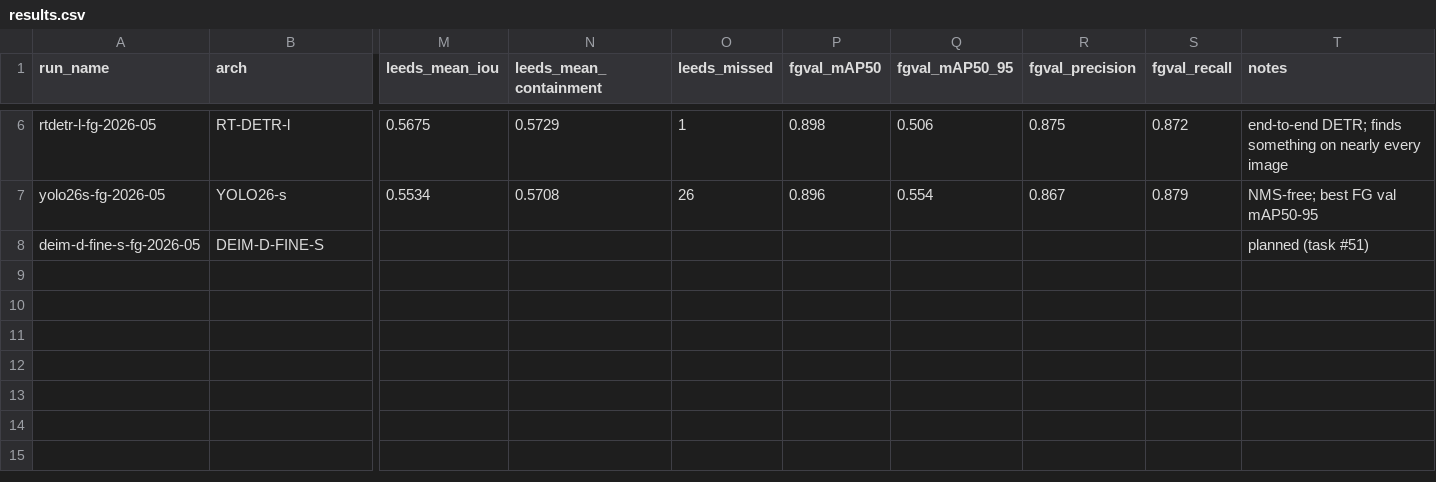
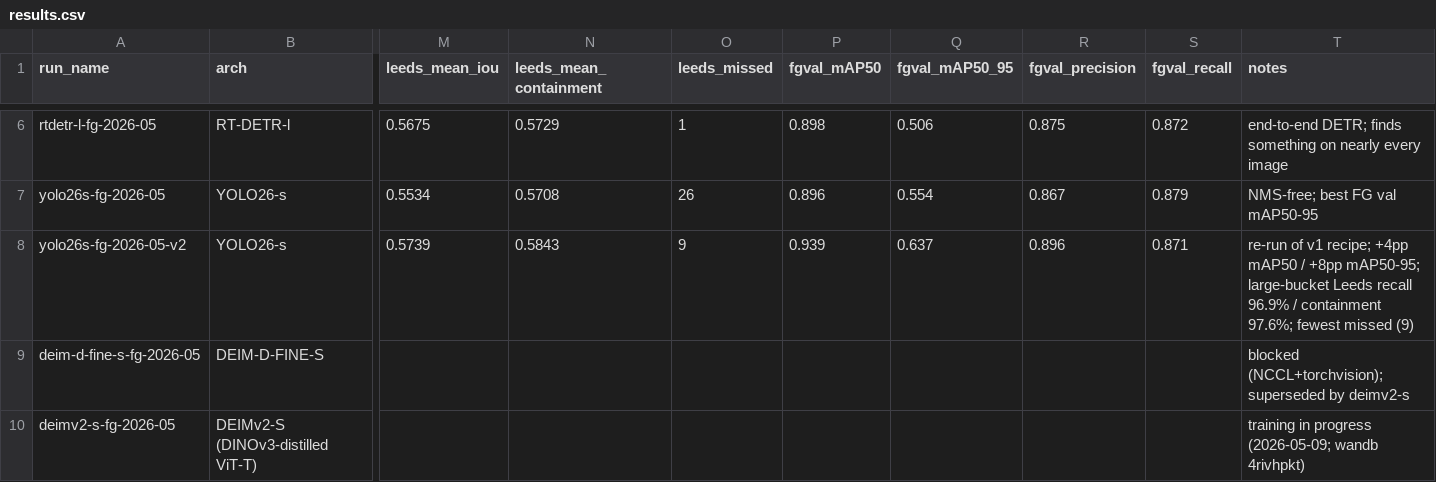
Before and after one commit to RolnickLab/ami-ml, a CSV file: research/leps_localizer/results.csv, drawn as a sheet; only a part is shown, gaps mark what is left out; addresses are those after the commit; rows hold the shown columns only; the diff names each change by its address in the sheet, - before the commit and + after, or states it on an @@ line.

```diff
--- a/research/leps_localizer/results.csv
+++ b/research/leps_localizer/results.csv
+row 8: yolo26s-fg-2026-05-v2 | YOLO26-s | 0.5739 | 0.5843 | 9 | 0.939 | 0.637 | 0.896 | 0.871 | re-run of v1 recipe; +4pp mAP50 / +8pp mAP50-95; large-bucket Leeds recall 96.9% / containment 97.6%; fewest missed (9)
-T9 (notes): planned (task #51)
+T9 (notes): blocked (NCCL+torchvision); superseded by deimv2-s
+row 10: deimv2-s-fg-2026-05 | DEIMv2-S (DINOv3-distilled ViT-T) |  |  |  |  |  |  |  | training in progress (2026-05-09; wandb 4rivhpkt)
```
Also changed, not shown: 4 other files.
